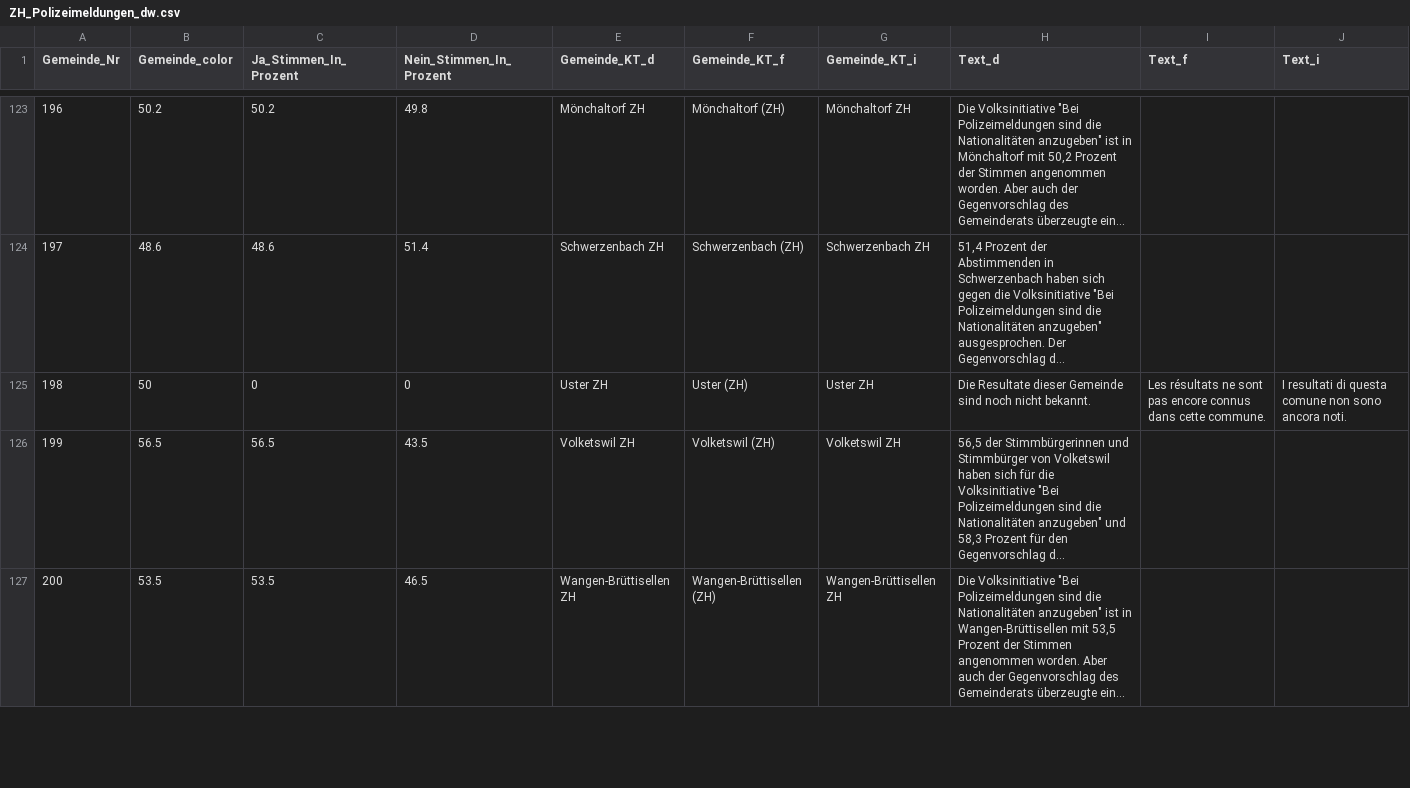
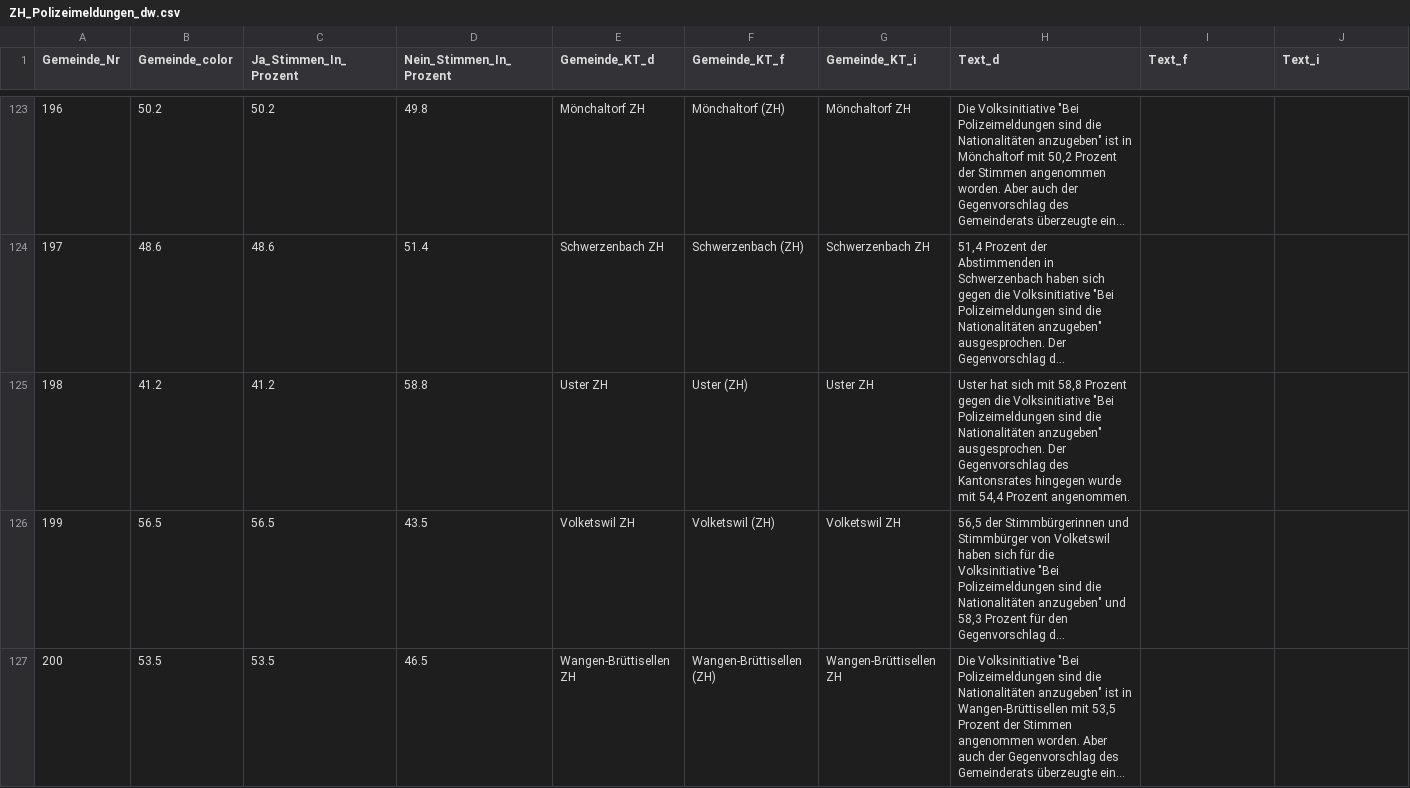
Before and after one commit to awp-finanznachrichten/lena_maerz2021, a CSV file: Output/ZH_Polizeimeldungen_dw.csv, drawn as a sheet; only a part is shown, gaps mark what is left out; long unchanged cells end in …; the diff names each change by its address in the sheet, - before the commit and + after, or states it on an @@ line.

```diff
--- a/Output/ZH_Polizeimeldungen_dw.csv
+++ b/Output/ZH_Polizeimeldungen_dw.csv
-B125 (Gemeinde_color): 50
+B125 (Gemeinde_color): 41.2
-C125 (Ja_Stimmen_In_Prozent): 0
+C125 (Ja_Stimmen_In_Prozent): 41.2
-D125 (Nein_Stimmen_In_Prozent): 0
+D125 (Nein_Stimmen_In_Prozent): 58.8
-H125 (Text_d): Die Resultate dieser Gemeinde sind noch nicht bekannt.
+H125 (Text_d): Uster hat sich mit 58,8 Prozent gegen die Volksinitiative "Bei Polizeimeldungen sind die Nationalitäten anzugeben" ausgesprochen. Der Gegenvorschlag des Kantonsrates hingegen wurde mit 54,4 Prozent angenommen.
-I125 (Text_f): Les résultats ne sont pas encore connus dans cette commune.
+I125 (Text_f): (empty)
-J125 (Text_i): I resultati di questa comune non sono ancora noti.
+J125 (Text_i): (empty)
```
Also changed, not shown: 2 other files.
